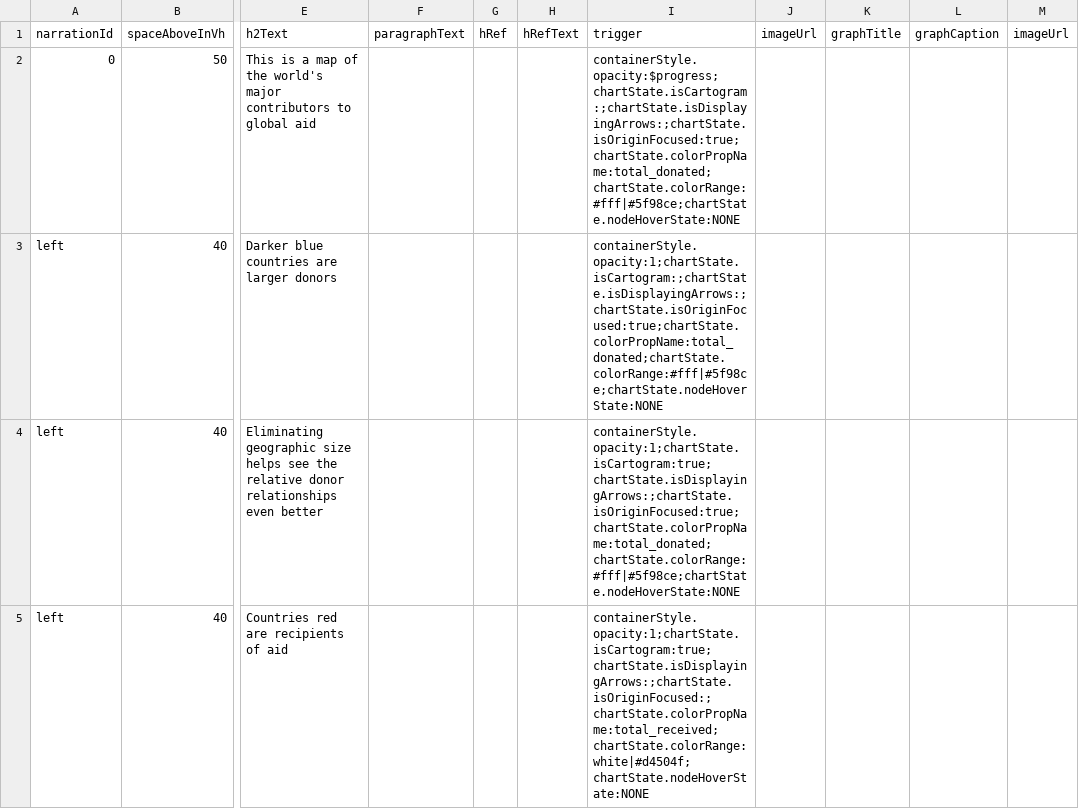
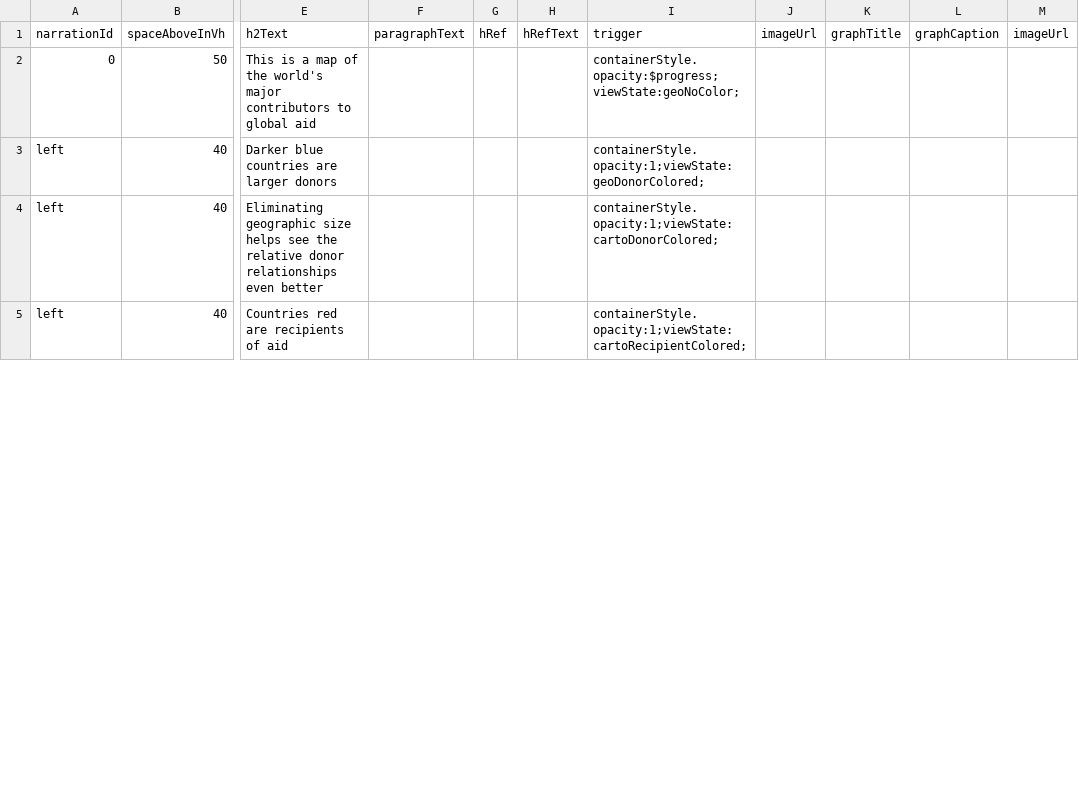
Before and after one commit to Ryshackleton/swd-aid-data, a CSV file: app/containers/arrow_map_section/data/narration.csv, drawn as a sheet; only a part is shown, gaps mark what is left out; the diff covers the shown part only; the diff names each change by its address in the sheet, - before the commit and + after, or states it on an @@ line.

```diff
--- a/app/containers/arrow_map_section/data/narration.csv
+++ b/app/containers/arrow_map_section/data/narration.csv
-I2 (trigger): containerStyle.opacity:$progress;chartState.isCartogram:;chartState.isDisplayingArrows:;chartState.isOriginFocused:true;chartState.colorPropName:total_donated;chartState.colorRange:#fff|#5f98ce;chartState.nodeHoverState:NONE
+I2 (trigger): containerStyle.opacity:$progress;viewState:geoNoColor;
-I3 (trigger): containerStyle.opacity:1;chartState.isCartogram:;chartState.isDisplayingArrows:;chartState.isOriginFocused:true;chartState.colorPropName:total_donated;chartState.colorRange:#fff|#5f98ce;chartState.nodeHoverState:NONE
+I3 (trigger): containerStyle.opacity:1;viewState:geoDonorColored;
-I4 (trigger): containerStyle.opacity:1;chartState.isCartogram:true;chartState.isDisplayingArrows:;chartState.isOriginFocused:true;chartState.colorPropName:total_donated;chartState.colorRange:#fff|#5f98ce;chartState.nodeHoverState:NONE
+I4 (trigger): containerStyle.opacity:1;viewState:cartoDonorColored;
-I5 (trigger): containerStyle.opacity:1;chartState.isCartogram:true;chartState.isDisplayingArrows:;chartState.isOriginFocused:;chartState.colorPropName:total_received;chartState.colorRange:white|#d4504f;chartState.nodeHoverState:NONE
+I5 (trigger): containerStyle.opacity:1;viewState:cartoRecipientColored;
```
Also changed, not shown: 4 edited cells elsewhere in this file, 1 other file.
